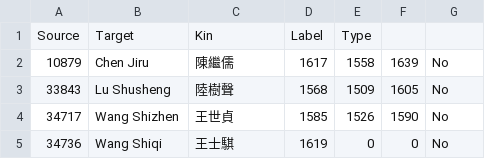
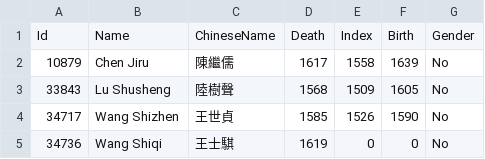
Before and after one commit to vierth/hackingchinesestudies2023, a TSV file: code/filtered_nodes.tsv, drawn as a sheet; only a part is shown.

```diff
--- a/code/filtered_nodes.tsv
+++ b/code/filtered_nodes.tsv
@@ -1,2 +1,2 @@
-Source	Target	Kin	Label	Type
+Id	Name	ChineseName	Death	Index	Birth	Gender
 10879	Chen Jiru	陳繼儒	1617	1558	1639	No
```
Also changed, not shown: 6 other files.
